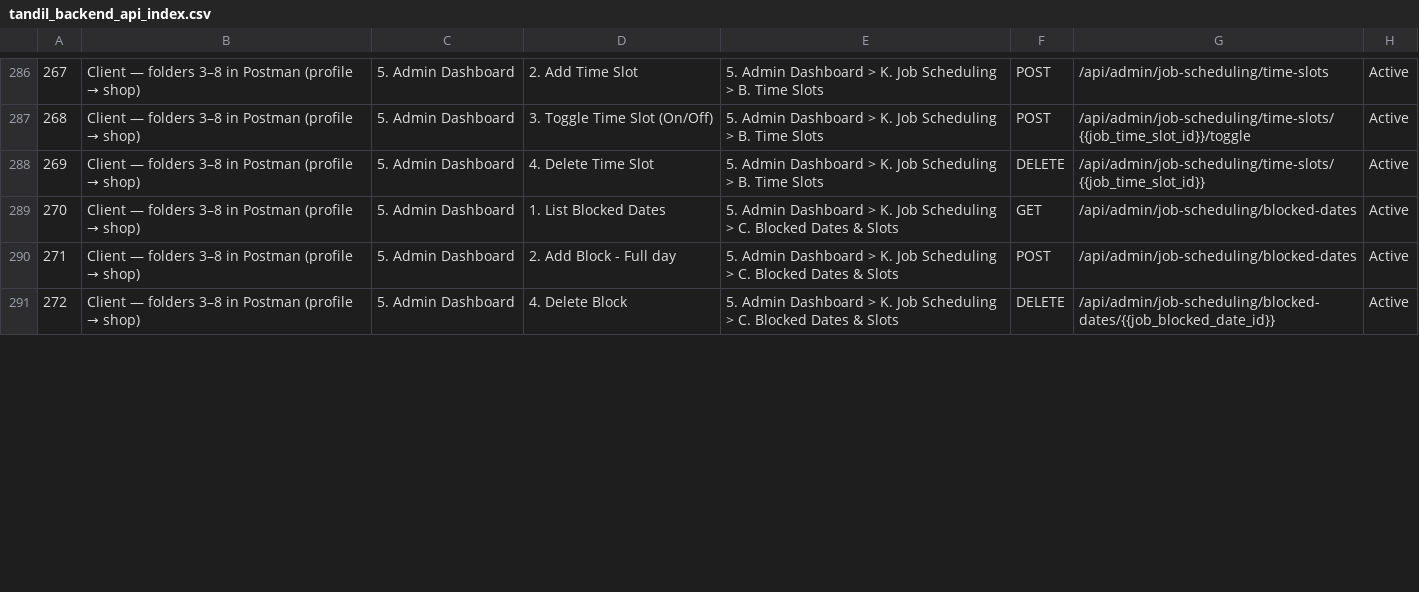
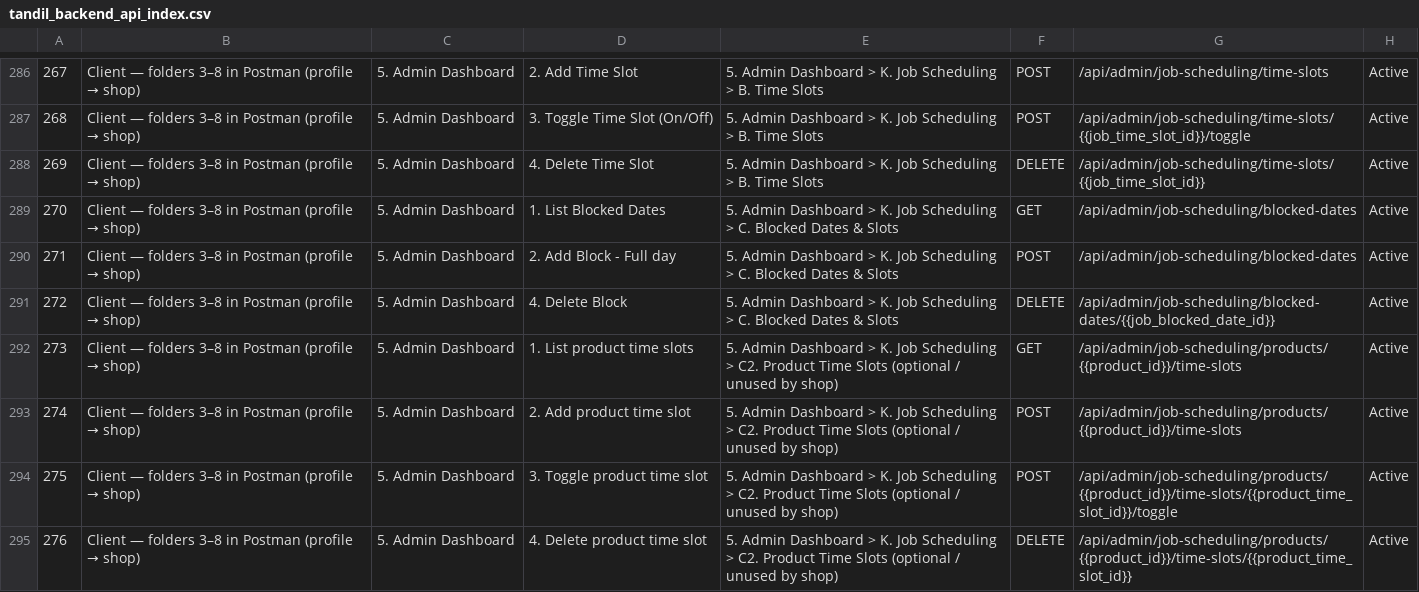
Before and after one commit to TARTEB6655/tandil-backend, a CSV file: postman/tandil_backend_api_index.csv, drawn as a sheet; only a part is shown, gaps mark what is left out; the diff covers the shown part only; the diff names each change by its address in the sheet, - before the commit and + after, or states it on an @@ line.

```diff
--- a/postman/tandil_backend_api_index.csv
+++ b/postman/tandil_backend_api_index.csv
+row 292: 273 | Client — folders 3–8 in Postman (profile → shop) | 5. Admin Dashboard | 1. List product time slots | 5. Admin Dashboard > K. Job Scheduling > C2. Product Time Slots (optional / unused by shop) | GET | /api/admin/job-scheduling/products/{{product_id}}/time-slots | Active
+row 293: 274 | Client — folders 3–8 in Postman (profile → shop) | 5. Admin Dashboard | 2. Add product time slot | 5. Admin Dashboard > K. Job Scheduling > C2. Product Time Slots (optional / unused by shop) | POST | /api/admin/job-scheduling/products/{{product_id}}/time-slots | Active
+row 294: 275 | Client — folders 3–8 in Postman (profile → shop) | 5. Admin Dashboard | 3. Toggle product time slot | 5. Admin Dashboard > K. Job Scheduling > C2. Product Time Slots (optional / unused by shop) | POST | /api/admin/job-scheduling/products/{{product_id}}/time-slots/{{product_time_slot_id}}/toggle | Active
+row 295: 276 | Client — folders 3–8 in Postman (profile → shop) | 5. Admin Dashboard | 4. Delete product time slot | 5. Admin Dashboard > K. Job Scheduling > C2. Product Time Slots (optional / unused by shop) | DELETE | /api/admin/job-scheduling/products/{{product_id}}/time-slots/{{product_time_slot_id}} | Active
```
Also changed, not shown: 13 added rows, 5 edited cells and row numbers in column A elsewhere in this file, 2 other files.
